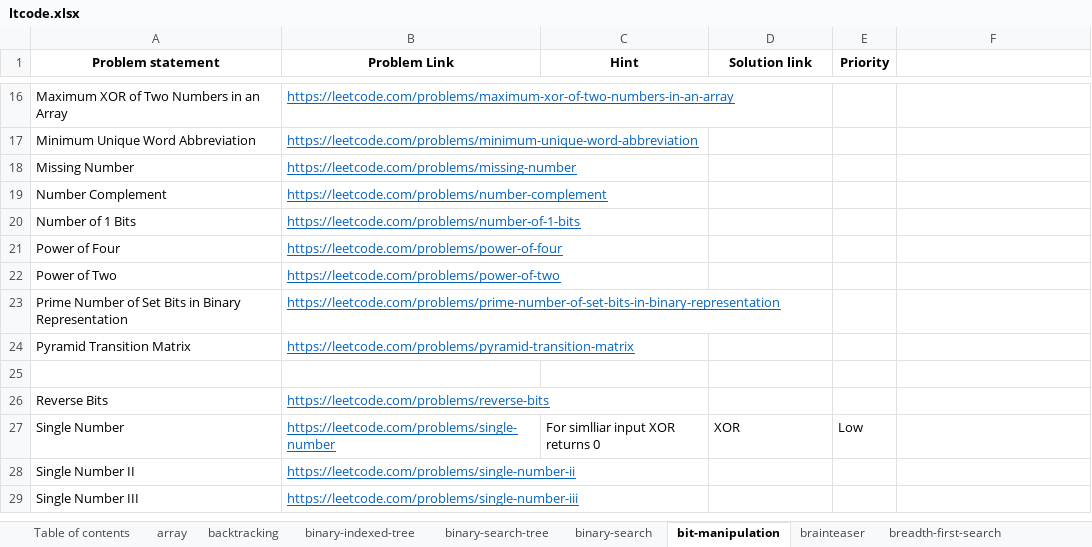
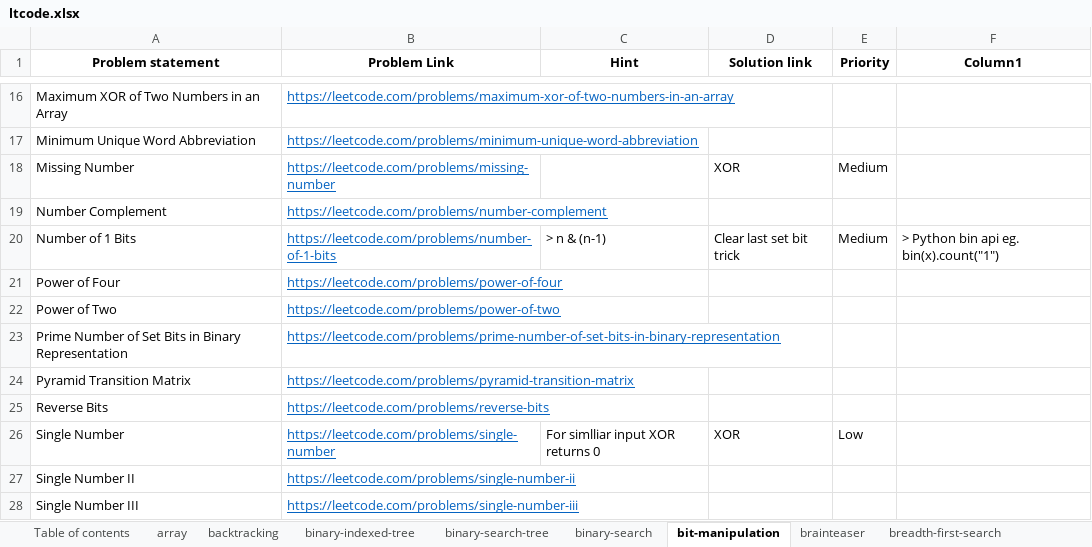
Before and after one commit to rootid23/fft-py, an Excel workbook: practice/ltcode.xlsx, sheet bit-manipulation, drawn as a sheet; only a part is shown, gaps mark what is left out; values as stored, in another font and other column widths than the file's, no borders; table styles not drawn; the diff names each change by its address in the sheet, - before the commit and + after, or states it on an @@ line.

```diff
--- a/practice/ltcode.xlsx (sheet bit-manipulation)
+++ b/practice/ltcode.xlsx (sheet bit-manipulation)
-F1: (empty)
+F1: Column1
-D18 (Solution link): (empty)
+D18 (Solution link): XOR
-E18 (Priority): (empty)
+E18 (Priority): Medium
-C20 (Hint): (empty)
+C20 (Hint): > n & (n-1)
-D20 (Solution link): (empty)
+D20 (Solution link): Clear last set bit trick
-E20 (Priority): (empty)
+E20 (Priority): Medium
-F20 (Column1): (empty)
+F20 (Column1): > Python bin api eg. bin(x).count("1")
-row 25: (empty)
```
Also changed, not shown: sheet breadth-first-search, sheet two-pointers, sheet sort, sheet hash-table, sheet tree, sheet math, 2 more sheets, 11 other files.
